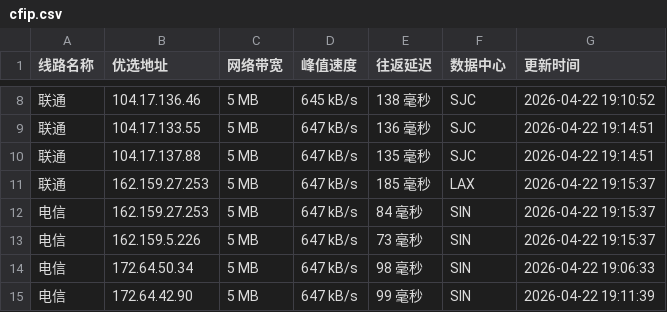
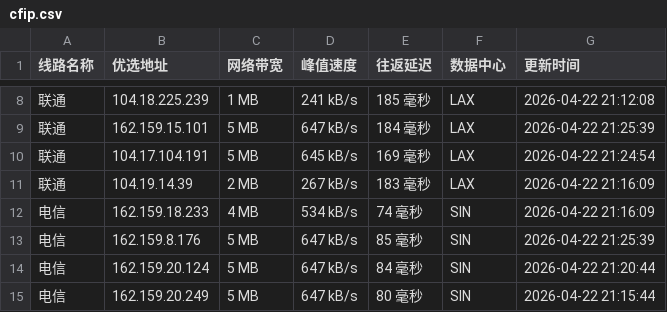
Before and after one commit to xing2kong/cfipv4db, a CSV file: cfip.csv, drawn as a sheet; only a part is shown, gaps mark what is left out; the diff covers the shown part only.

```diff
--- a/cfip.csv
+++ b/cfip.csv
@@ -8,8 +8,8 @@
-联通,104.17.136.46,5 MB,645 kB/s,138 毫秒,SJC,2026-04-22 19:10:52
-联通,104.17.133.55,5 MB,647 kB/s,136 毫秒,SJC,2026-04-22 19:14:51
-联通,104.17.137.88,5 MB,647 kB/s,135 毫秒,SJC,2026-04-22 19:14:51
-联通,162.159.27.253,5 MB,647 kB/s,185 毫秒,LAX,2026-04-22 19:15:37
-电信,162.159.27.253,5 MB,647 kB/s,84 毫秒,SIN,2026-04-22 19:15:37
-电信,162.159.5.226,5 MB,647 kB/s,73 毫秒,SIN,2026-04-22 19:15:37
-电信,172.64.50.34,5 MB,647 kB/s,98 毫秒,SIN,2026-04-22 19:06:33
-电信,172.64.42.90,5 MB,647 kB/s,99 毫秒,SIN,2026-04-22 19:11:39
+联通,104.18.225.239,1 MB,241 kB/s,185 毫秒,LAX,2026-04-22 21:12:08
+联通,162.159.15.101,5 MB,647 kB/s,184 毫秒,LAX,2026-04-22 21:25:39
+联通,104.17.104.191,5 MB,645 kB/s,169 毫秒,LAX,2026-04-22 21:24:54
+联通,104.19.14.39,2 MB,267 kB/s,183 毫秒,LAX,2026-04-22 21:16:09
+电信,162.159.18.233,4 MB,534 kB/s,74 毫秒,SIN,2026-04-22 21:16:09
+电信,162.159.8.176,5 MB,647 kB/s,85 毫秒,SIN,2026-04-22 21:25:39
+电信,162.159.20.124,5 MB,647 kB/s,84 毫秒,SIN,2026-04-22 21:20:44
+电信,162.159.20.249,5 MB,647 kB/s,80 毫秒,SIN,2026-04-22 21:15:44
```
Also changed, not shown: 36 edited cells elsewhere in this file, 1 other file.
